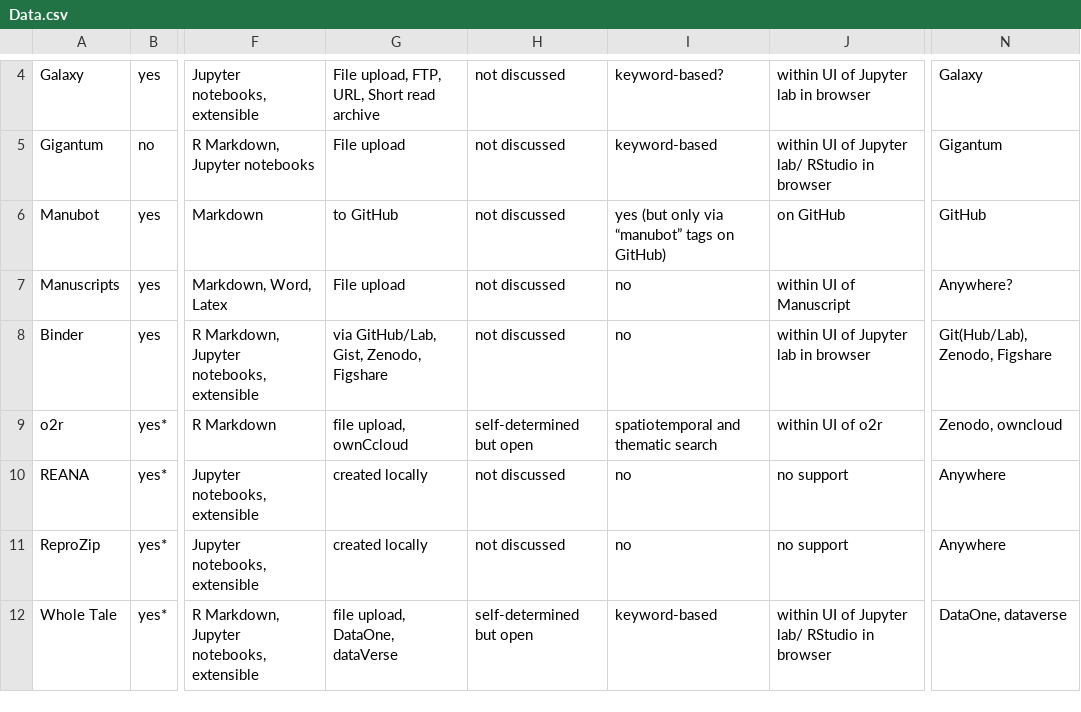
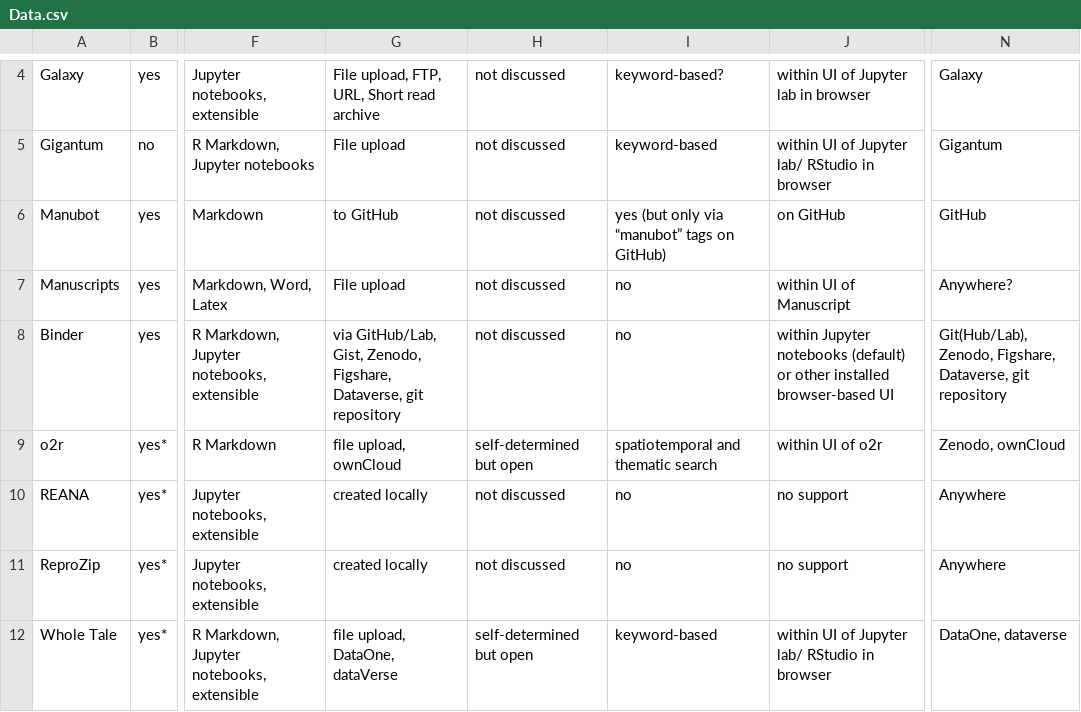
Before and after one commit to o2r-project/reviewpaper, a CSV file: interactive_table/Data.csv, drawn as a sheet; only a part is shown, gaps mark what is left out; the diff names each change by its address in the sheet, - before the commit and + after, or states it on an @@ line.

Commit message:
update data table

```diff
--- a/interactive_table/Data.csv
+++ b/interactive_table/Data.csv
-G8: …Gist, Zenodo, Figshare
+G8: …Gist, Zenodo, Figshare, Dataverse, git repository
-J8: within UI of Jupyter lab in browser
+J8: within Jupyter notebooks (default) or other installed browser-based UI
-N8: Git(Hub/Lab), Zenodo, Figshare
+N8: Git(Hub/Lab), Zenodo, Figshare, Dataverse, git repository
-G9: file upload, ownCcloud
+G9: file upload, ownCloud
-N9: Zenodo, owncloud
+N9: Zenodo, ownCloud
```
